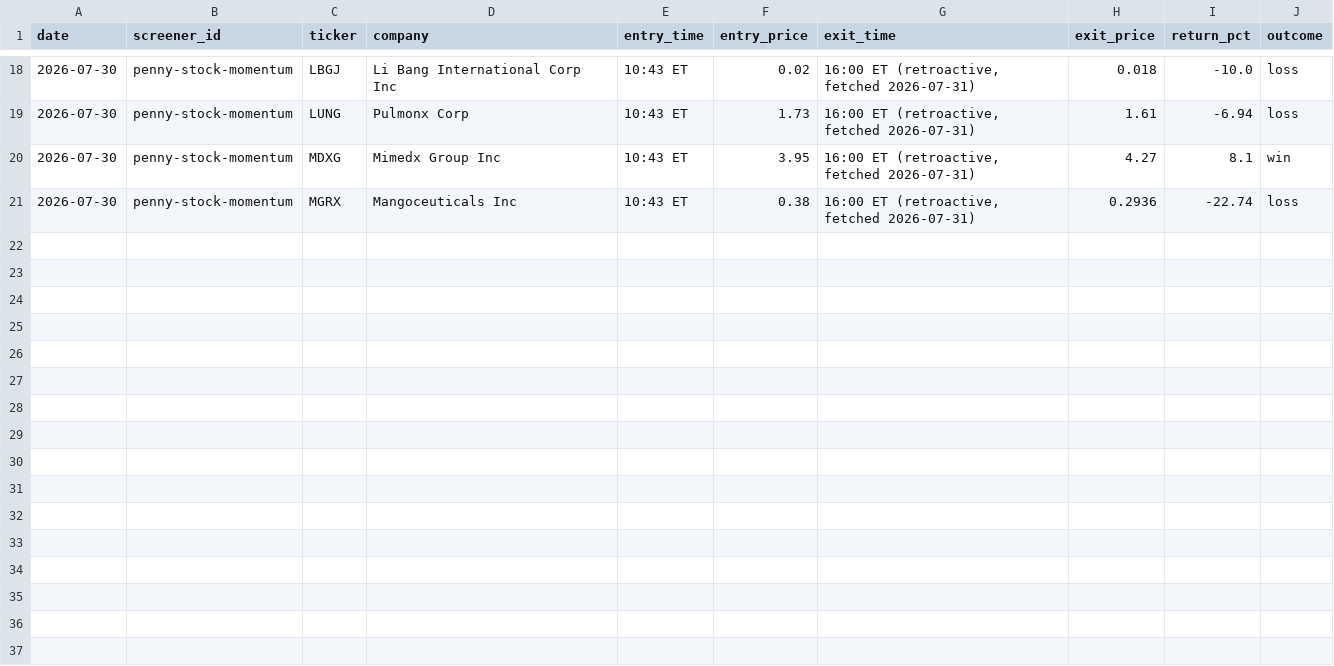
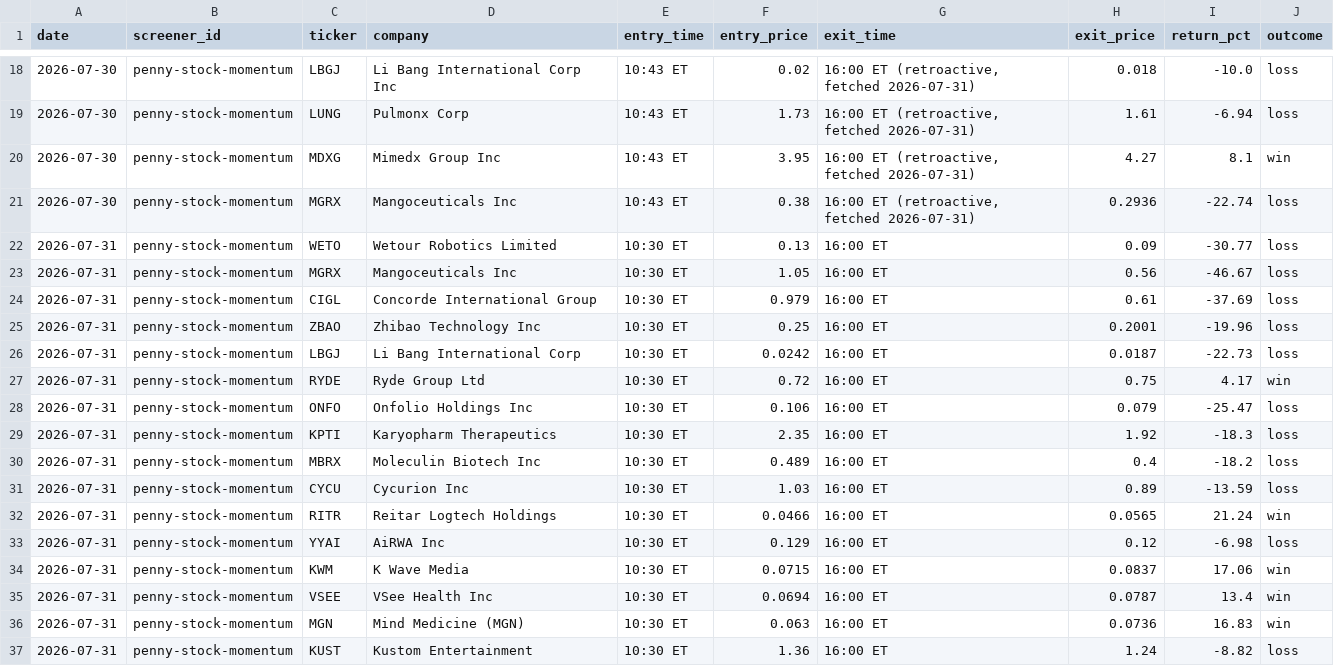
Before and after one commit to ChatzisAthanasios/masterscreener, a CSV file: perf/penny-stock-momentum.csv, drawn as a sheet; only a part is shown, gaps mark what is left out.

```diff
--- a/perf/penny-stock-momentum.csv
+++ b/perf/penny-stock-momentum.csv
@@ -21 +21,17 @@ date,screener_id,ticker,company,entry_time,entry_price,exit_time,exit_price,retu
 2026-07-30,penny-stock-momentum,MGRX,Mangoceuticals Inc,10:43 ET,0.38,"16:00 ET (retroactive, fetched 2026-07-31)",0.2936,-22.74,loss
+2026-07-31,penny-stock-momentum,WETO,Wetour Robotics Limited,10:30 ET,0.13,16:00 ET,0.09,-30.77,loss
+2026-07-31,penny-stock-momentum,MGRX,Mangoceuticals Inc,10:30 ET,1.05,16:00 ET,0.56,-46.67,loss
+2026-07-31,penny-stock-momentum,CIGL,Concorde International Group,10:30 ET,0.979,16:00 ET,0.61,-37.69,loss
+2026-07-31,penny-stock-momentum,ZBAO,Zhibao Technology Inc,10:30 ET,0.25,16:00 ET,0.2001,-19.96,loss
+2026-07-31,penny-stock-momentum,LBGJ,Li Bang International Corp,10:30 ET,0.0242,16:00 ET,0.0187,-22.73,loss
+2026-07-31,penny-stock-momentum,RYDE,Ryde Group Ltd,10:30 ET,0.72,16:00 ET,0.75,4.17,win
+2026-07-31,penny-stock-momentum,ONFO,Onfolio Holdings Inc,10:30 ET,0.106,16:00 ET,0.079,-25.47,loss
+2026-07-31,penny-stock-momentum,KPTI,Karyopharm Therapeutics,10:30 ET,2.35,16:00 ET,1.92,-18.3,loss
+2026-07-31,penny-stock-momentum,MBRX,Moleculin Biotech Inc,10:30 ET,0.489,16:00 ET,0.4,-18.2,loss
+2026-07-31,penny-stock-momentum,CYCU,Cycurion Inc,10:30 ET,1.03,16:00 ET,0.89,-13.59,loss
+2026-07-31,penny-stock-momentum,RITR,Reitar Logtech Holdings,10:30 ET,0.0466,16:00 ET,0.0565,21.24,win
+2026-07-31,penny-stock-momentum,YYAI,AiRWA Inc,10:30 ET,0.129,16:00 ET,0.12,-6.98,loss
+2026-07-31,penny-stock-momentum,KWM,K Wave Media,10:30 ET,0.0715,16:00 ET,0.0837,17.06,win
+2026-07-31,penny-stock-momentum,VSEE,VSee Health Inc,10:30 ET,0.0694,16:00 ET,0.0787,13.4,win
+2026-07-31,penny-stock-momentum,MGN,Mind Medicine (MGN),10:30 ET,0.063,16:00 ET,0.0736,16.83,win
+2026-07-31,penny-stock-momentum,KUST,Kustom Entertainment,10:30 ET,1.36,16:00 ET,1.24,-8.82,loss
```
Also changed, not shown: perf/low-float.csv, perf/most-volatile.csv, 15 other files.
